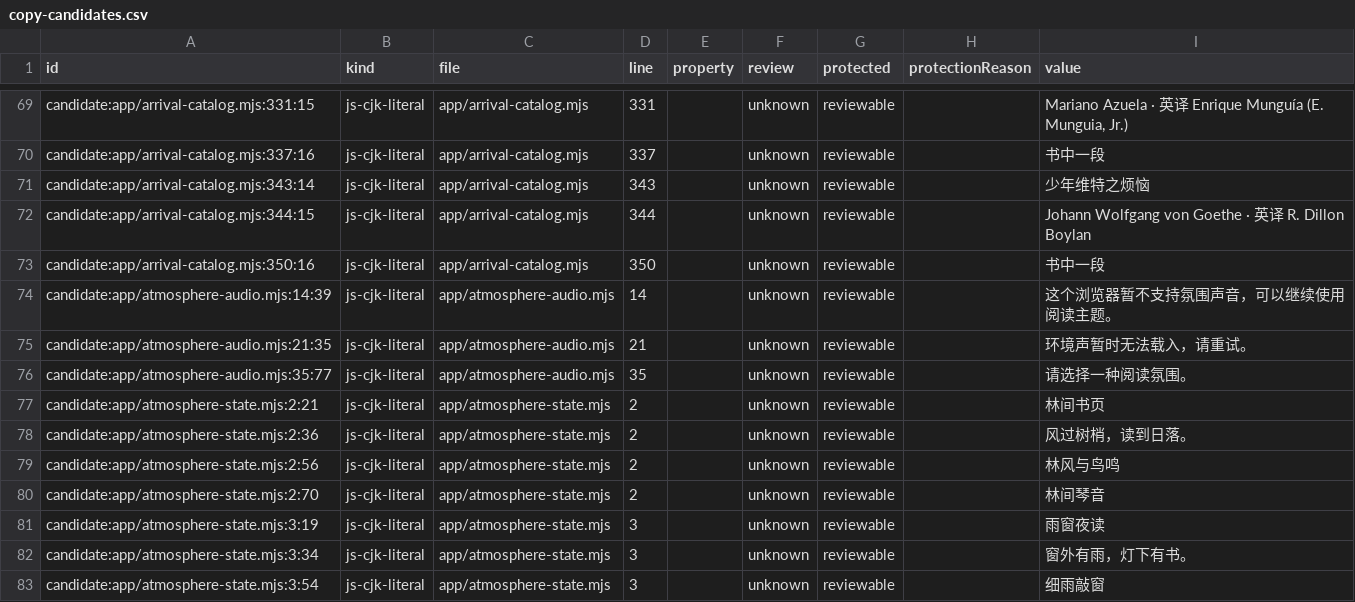
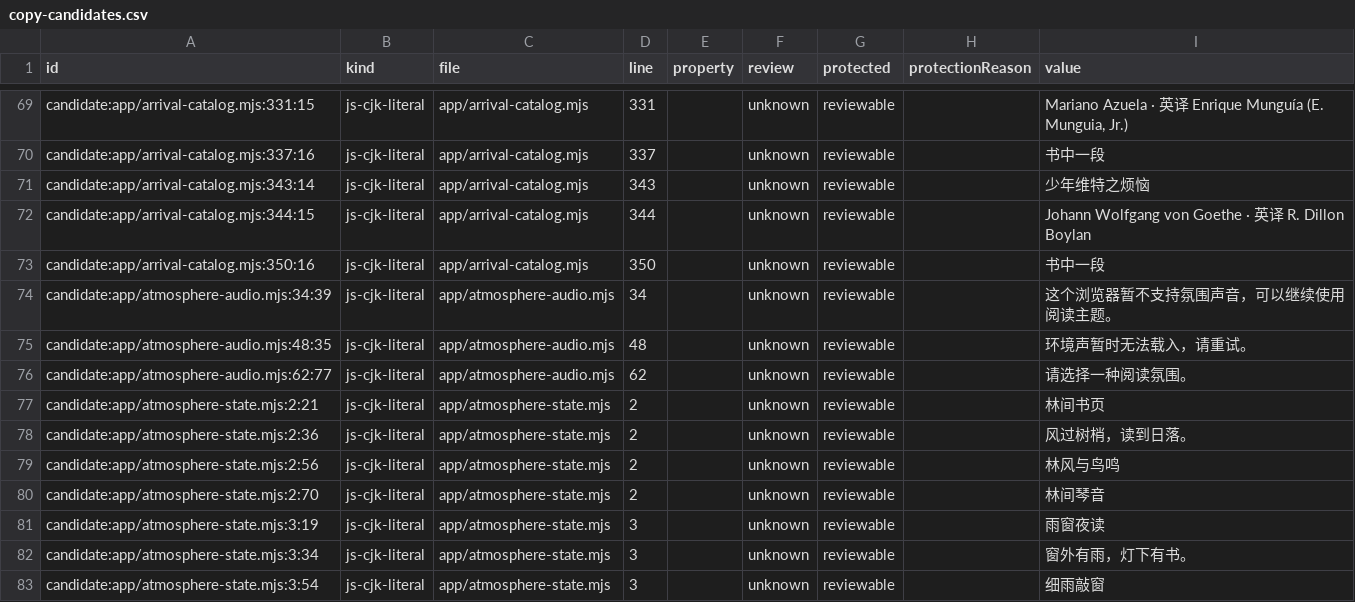
Before and after one commit to getyak/leafhour, a CSV file: docs/copy/copy-candidates.csv, drawn as a sheet; only a part is shown, gaps mark what is left out.

```diff
--- a/docs/copy/copy-candidates.csv
+++ b/docs/copy/copy-candidates.csv
@@ -73,5 +73,5 @@ candidate:app/arrival-catalog.mjs:344:15,js-cjk-literal,app/arrival-catalog.mjs,
 candidate:app/arrival-catalog.mjs:350:16,js-cjk-literal,app/arrival-catalog.mjs,350,,unknown,reviewable,,书中一段
-candidate:app/atmosphere-audio.mjs:14:39,js-cjk-literal,app/atmosphere-audio.mjs,14,,unknown,reviewable,,这个浏览器暂不支持氛围声音，可以继续使用阅读主题。
-candidate:app/atmosphere-audio.mjs:21:35,js-cjk-literal,app/atmosphere-audio.mjs,21,,unknown,reviewable,,环境声暂时无法载入，请重试。
-candidate:app/atmosphere-audio.mjs:35:77,js-cjk-literal,app/atmosphere-audio.mjs,35,,unknown,reviewable,,请选择一种阅读氛围。
+candidate:app/atmosphere-audio.mjs:34:39,js-cjk-literal,app/atmosphere-audio.mjs,34,,unknown,reviewable,,这个浏览器暂不支持氛围声音，可以继续使用阅读主题。
+candidate:app/atmosphere-audio.mjs:48:35,js-cjk-literal,app/atmosphere-audio.mjs,48,,unknown,reviewable,,环境声暂时无法载入，请重试。
+candidate:app/atmosphere-audio.mjs:62:77,js-cjk-literal,app/atmosphere-audio.mjs,62,,unknown,reviewable,,请选择一种阅读氛围。
 candidate:app/atmosphere-state.mjs:2:21,js-cjk-literal,app/atmosphere-state.mjs,2,,unknown,reviewable,,林间书页
```
Also changed, not shown: docs/copy/copy-inventory.csv, 56 other files.
